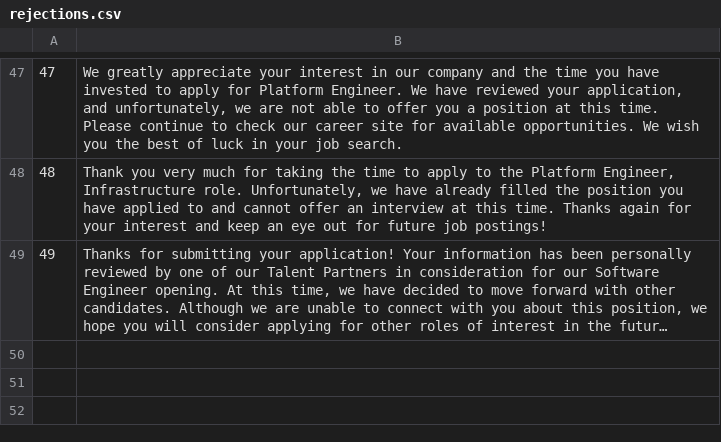
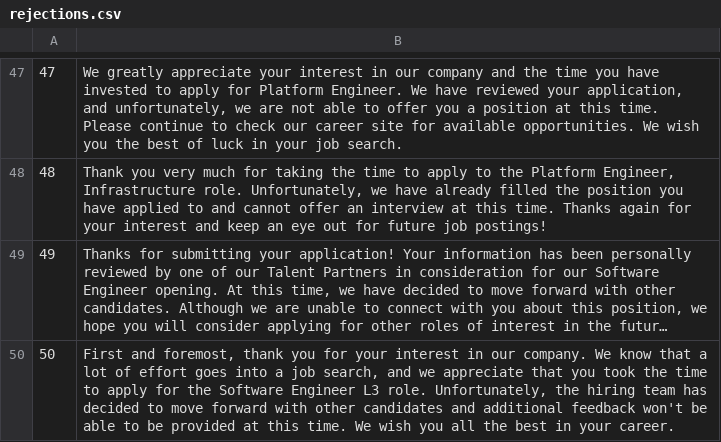
Before and after one commit to nelsonfigueroa/rejection-api, a CSV file: rejections.csv, drawn as a sheet; only a part is shown, gaps mark what is left out; long unchanged cells end in …; the diff names each change by its address in the sheet, - before the commit and + after, or states it on an @@ line.

Commit message:
another one

```diff
--- a/rejections.csv
+++ b/rejections.csv
+row 50: 50 | First and foremost, thank you for your interest in our company. We know that a lot of effort goes into a job search, and we appreciate that you took the time to apply for the Software Engineer L3 role. Unfortunately, the hiring team has decided to move forward with other candidates and additional feedback won't be able to be provided at this time. We wish you all the best in your career.
```
